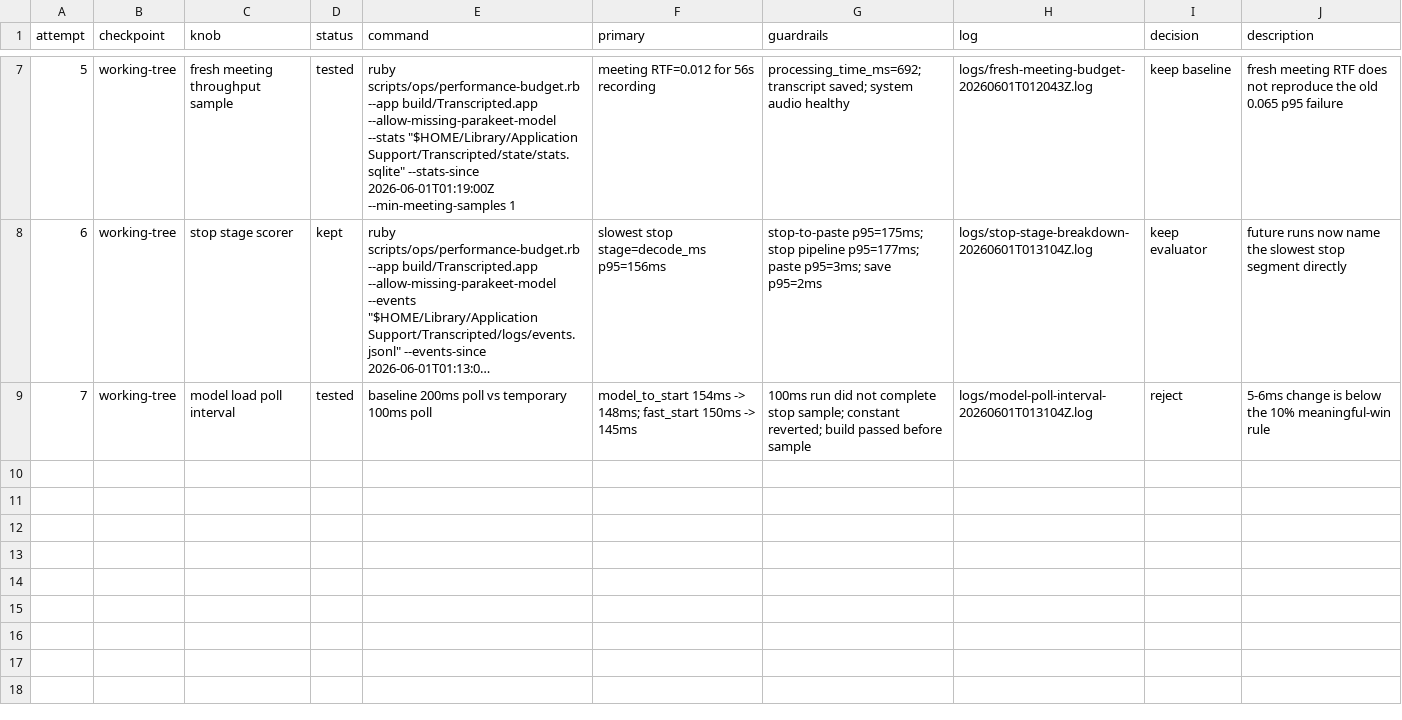
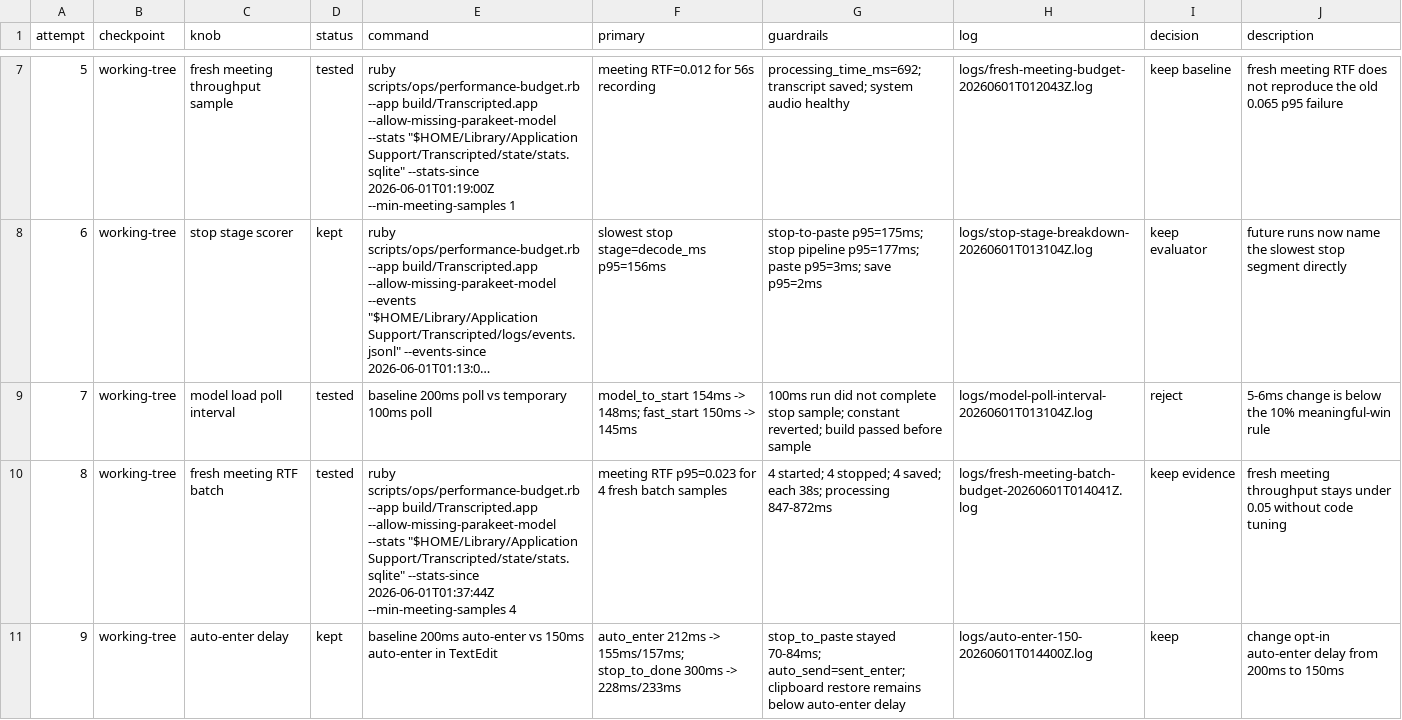
Before and after one commit to r3dbars/transcripted, a TSV file: docs/archive/reviews/dictation-performance-autoeval-2026-06-01/results.tsv, drawn as a sheet; only a part is shown, gaps mark what is left out; long unchanged cells end in ….

Commit message:
Tune dictation auto enter latency

```diff
--- a/docs/archive/reviews/dictation-performance-autoeval-2026-06-01/results.tsv
+++ b/docs/archive/reviews/dictation-performance-autoeval-2026-06-01/results.tsv
@@ -9 +9,3 @@ attempt	checkpoint	knob	status	command	primary	guardrails	log	decision	descripti
 7	working-tree	model load poll interval	tested	baseline 200ms poll vs temporary 100ms poll	model_to_start 154ms -> 148ms; fast_start 150ms -> 145ms	100ms run did not complete stop sample; constant reverted; build passed before sample	logs/model-poll-interval-20260601T013104Z.log	reject	5-6ms change is below the 10% meaningful-win rule
+8	working-tree	fresh meeting RTF batch	tested	ruby scripts/ops/performance-budget.rb --app build/Transcripted.app --allow-missing-parakeet-model --stats "$HOME/Library/Application Support/Transcripted/state/stats.sqlite" --stats-since 2026-06-01T01:37:44Z --min-meeting-samples 4	meeting RTF p95=0.023 for 4 fresh batch samples	4 started; 4 stopped; 4 saved; each 38s; processing 847-872ms	logs/fresh-meeting-batch-budget-20260601T014041Z.log	keep evidence	fresh meeting throughput stays under 0.05 without code tuning
+9	working-tree	auto-enter delay	kept	baseline 200ms auto-enter vs 150ms auto-enter in TextEdit	auto_enter 212ms -> 155ms/157ms; stop_to_done 300ms -> 228ms/233ms	stop_to_paste stayed 70-84ms; auto_send=sent_enter; clipboard restore remains below auto-enter delay	logs/auto-enter-150-20260601T014400Z.log	keep	change opt-in auto-enter delay from 200ms to 150ms
```
Also changed, not shown: 9 other files.
